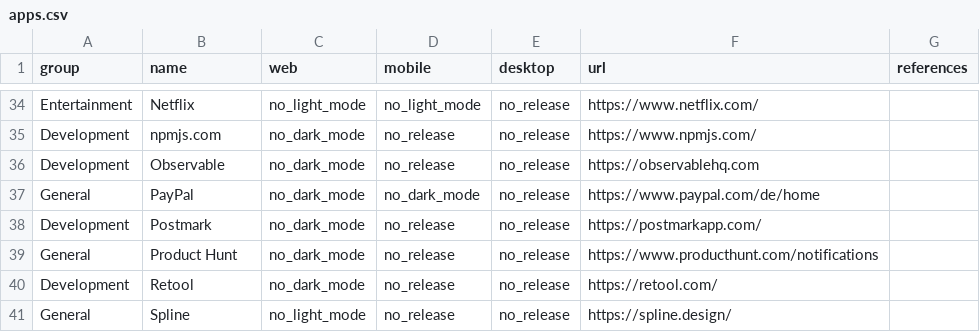
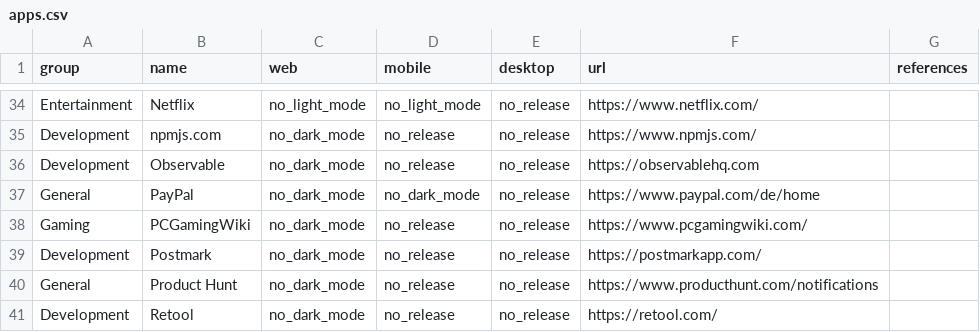
Before and after one commit to jerryjappinen/dark-mode-offenders, a CSV file: apps.csv, drawn as a sheet; only a part is shown, gaps mark what is left out; the shorter side is filled out with more unchanged rows.

Commit message:
Update apps.csv

```diff
--- a/apps.csv
+++ b/apps.csv
@@ -37,2 +37,3 @@ Development,Observable,no_dark_mode,no_release,no_release,https://observablehq.c
 General,PayPal,no_dark_mode,no_dark_mode,no_release,https://www.paypal.com/de/home,,
+Gaming,PCGamingWiki,no_dark_mode,no_release,no_release,https://www.pcgamingwiki.com/,,
 Development,Postmark,no_dark_mode,no_release,no_release,https://postmarkapp.com/,,
```
